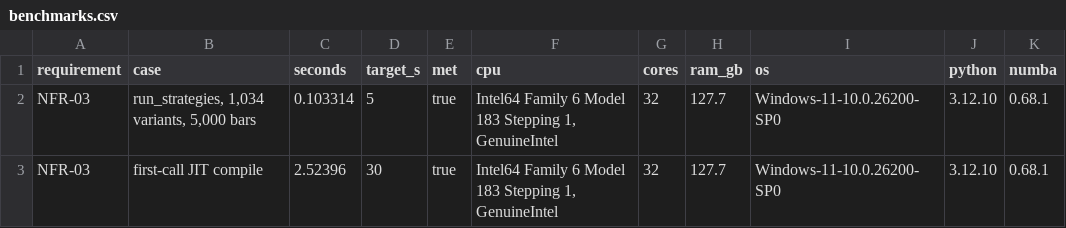
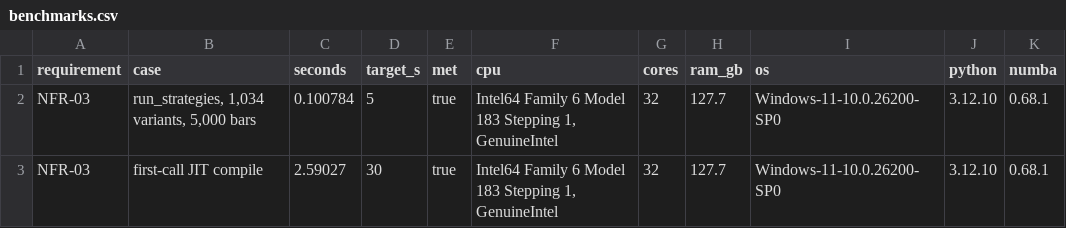
Before and after one commit to avmhdt/backtest-overfitting-lab, a CSV file: reports/tables/benchmarks.csv, drawn as a sheet.

```diff
--- a/reports/tables/benchmarks.csv
+++ b/reports/tables/benchmarks.csv
@@ -1,3 +1,3 @@
 requirement,case,seconds,target_s,met,cpu,cores,ram_gb,os,python,numba
-NFR-03,"run_strategies, 1,034 variants, 5,000 bars",0.103314,5,true,"Intel64 Family 6 Model 183 Stepping 1, GenuineIntel",32,127.7,Windows-11-10.0.26200-SP0,3.12.10,0.68.1
-NFR-03,first-call JIT compile,2.52396,30,true,"Intel64 Family 6 Model 183 Stepping 1, GenuineIntel",32,127.7,Windows-11-10.0.26200-SP0,3.12.10,0.68.1
+NFR-03,"run_strategies, 1,034 variants, 5,000 bars",0.100784,5,true,"Intel64 Family 6 Model 183 Stepping 1, GenuineIntel",32,127.7,Windows-11-10.0.26200-SP0,3.12.10,0.68.1
+NFR-03,first-call JIT compile,2.59027,30,true,"Intel64 Family 6 Model 183 Stepping 1, GenuineIntel",32,127.7,Windows-11-10.0.26200-SP0,3.12.10,0.68.1
```
Also changed, not shown: results/experiment_log.csv, 2 other files.
